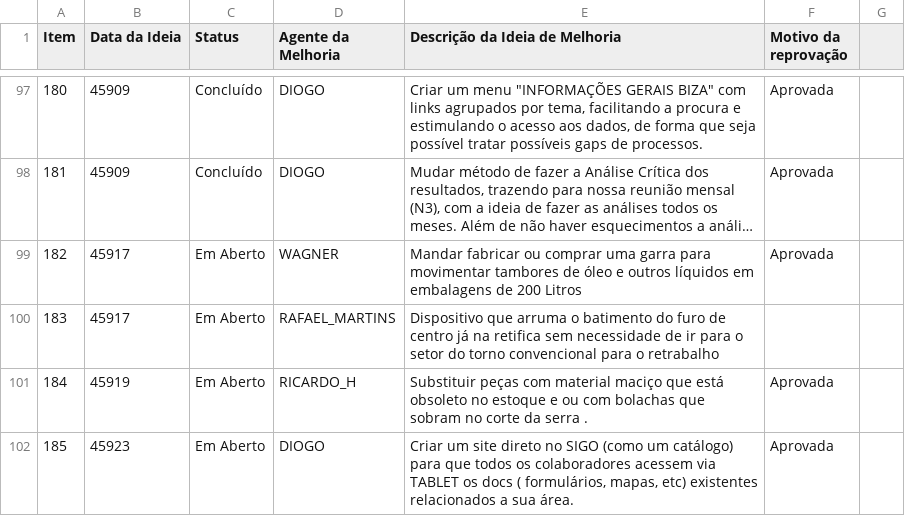
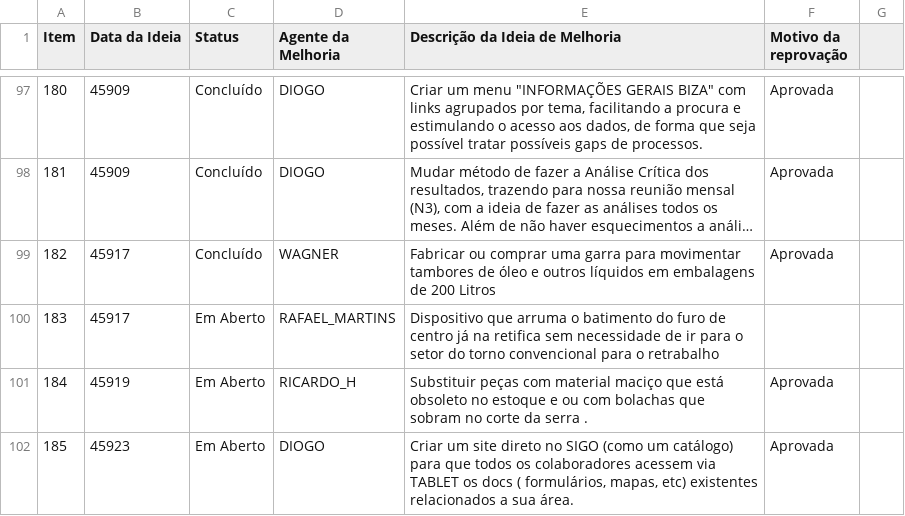
Before and after one commit to SGIBIZA/Catalogo-BIZA, a CSV file: FOR.BIZA.SGI.csv, drawn as a sheet; only a part is shown, gaps mark what is left out; long unchanged cells end in …; the diff names each change by its address in the sheet, - before the commit and + after, or states it on an @@ line.

```diff
--- a/FOR.BIZA.SGI.csv
+++ b/FOR.BIZA.SGI.csv
-C99 (Status): Em Aberto
+C99 (Status): Concluído
-E99 (Descrição da Ideia de Melhoria): Mandar fabricar ou comprar…
+E99 (Descrição da Ideia de Melhoria): Fabricar ou comprar…
```
